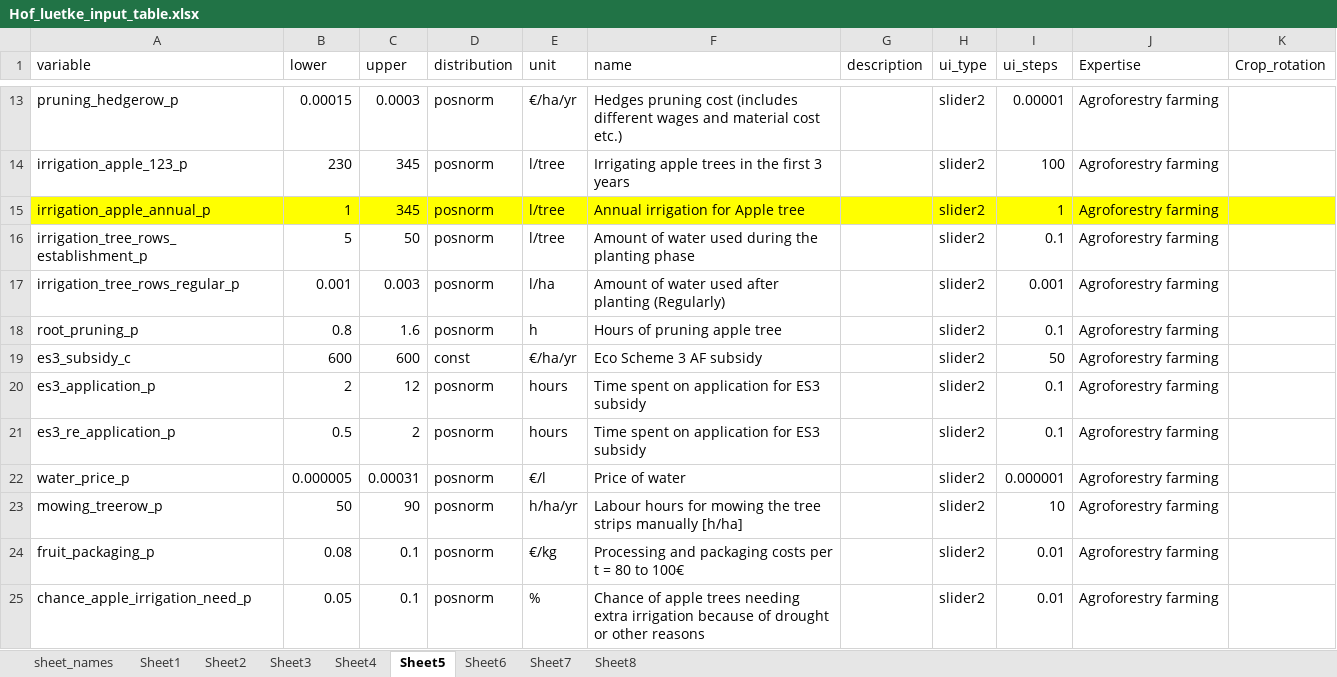
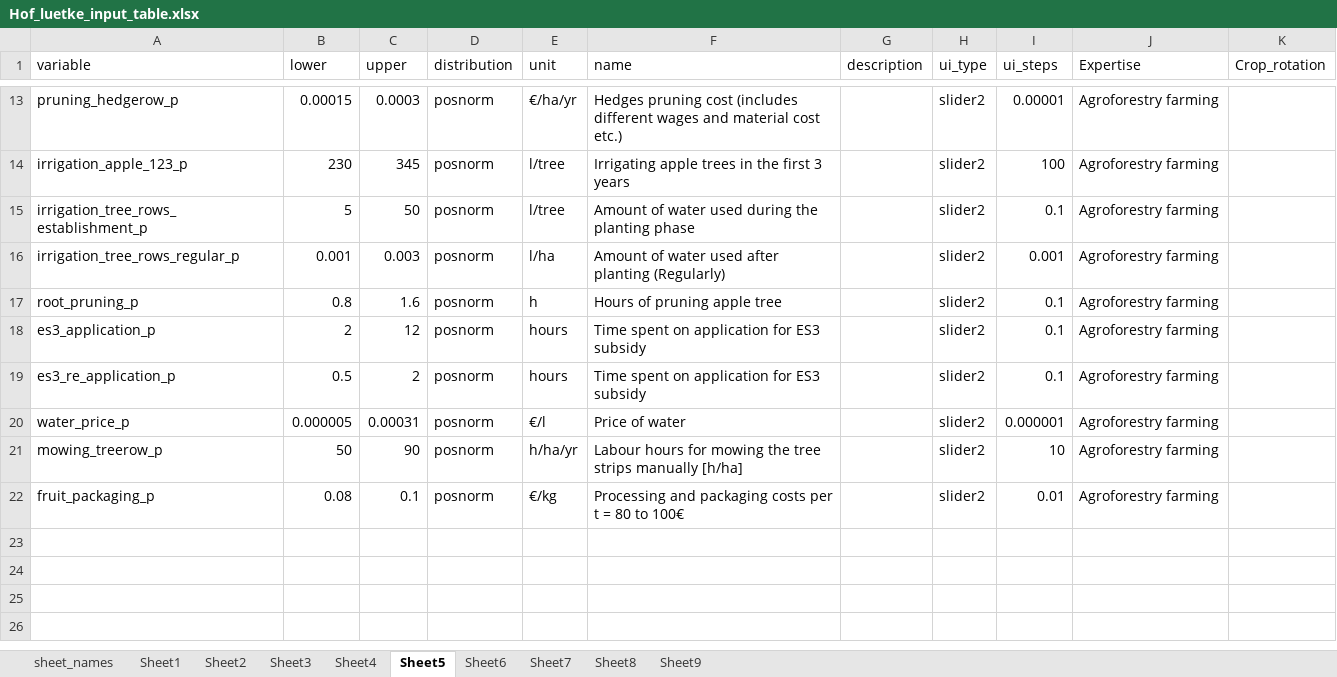
Before and after one commit to hortibonn/Fruit_Honey_Agroforestry, an Excel workbook: data/Hof_luetke_input_table.xlsx, sheet Sheet5, drawn as a sheet; only a part is shown, gaps mark what is left out; values as stored, in another font and other column widths than the file's, no borders; the diff names each change by its address in the sheet, - before the commit and + after, or states it on an @@ line.

```diff
--- a/data/Hof_luetke_input_table.xlsx (sheet Sheet5)
+++ b/data/Hof_luetke_input_table.xlsx (sheet Sheet5)
+sheet tab: Sheet9
-row 15: irrigation_apple_annual_p | 1 | 345 | posnorm | l/tree | Annual irrigation for Apple tree |  | slider2 | 1 | Agroforestry farming
-row 19: es3_subsidy_c | 600 | 600 | const | €/ha/yr | Eco Scheme 3 AF subsidy |  | slider2 | 50 | Agroforestry farming
-row 25: chance_apple_irrigation_need_p | 0.05 | 0.1 | posnorm | % | Chance of apple trees needing extra irrigation because of drought or other reasons |  | slider2 | 0.01 | Agroforestry farming
```
Also changed, not shown: sheet Sheet8, sheet sheet_names, 3 other files.
